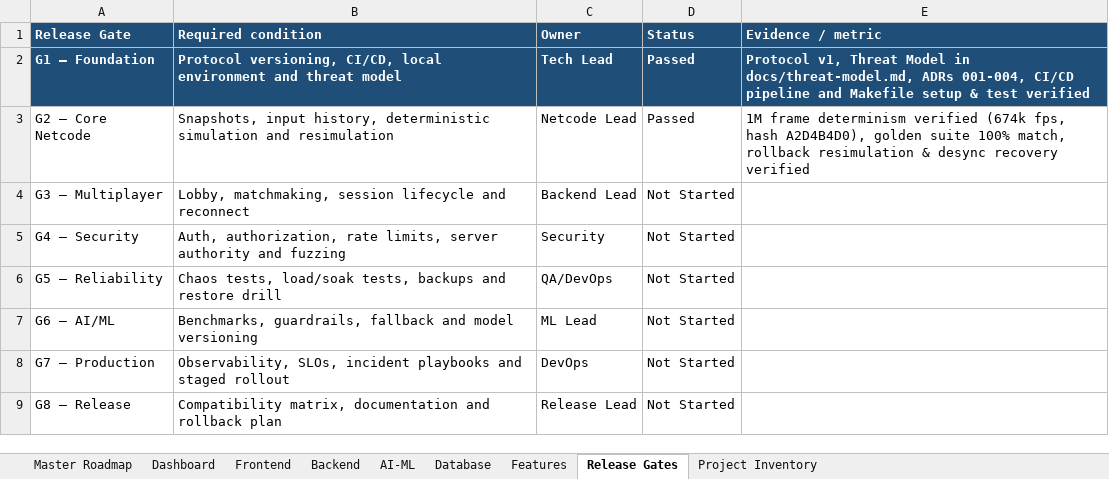
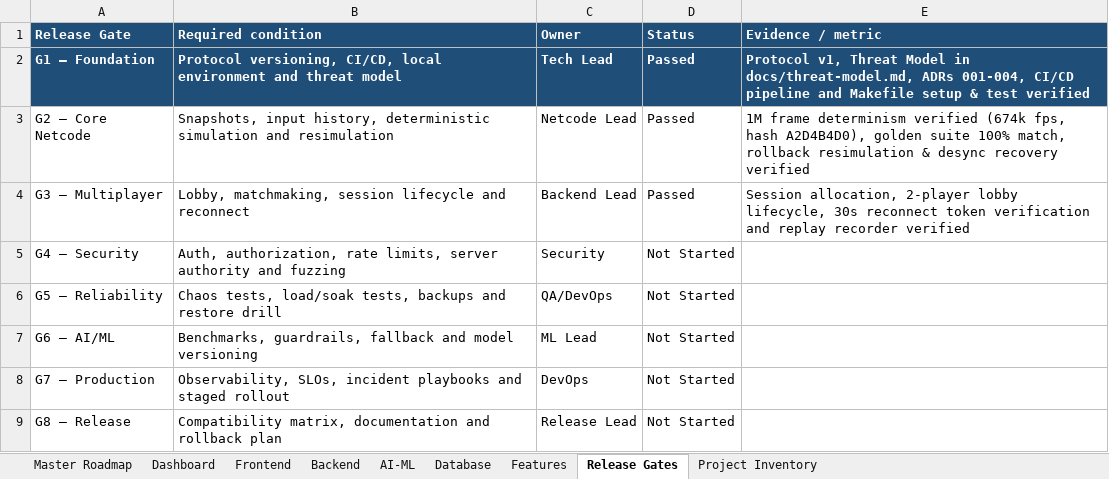
Before and after one commit to AVISHJAIN9/rollback-netcode-server, an Excel workbook: Rollback_Netcode_Expanded_Master_Plan.xlsx, sheet Release Gates, drawn as a sheet; values as stored, in another font and other column widths than the file's, no borders; the diff names each change by its address in the sheet, - before the commit and + after, or states it on an @@ line.

Commit message:
feat(gate-g3): implement multiplayer session manager, reconnect tokens, replay recorder, and session tests

```diff
--- a/Rollback_Netcode_Expanded_Master_Plan.xlsx (sheet Release Gates)
+++ b/Rollback_Netcode_Expanded_Master_Plan.xlsx (sheet Release Gates)
-D4 (Status): Not Started
+D4 (Status): Passed
-E4 (Evidence / metric): (empty)
+E4 (Evidence / metric): Session allocation, 2-player lobby lifecycle, 30s reconnect token verification and replay recorder verified
```
Also changed, not shown: 3 other files.
